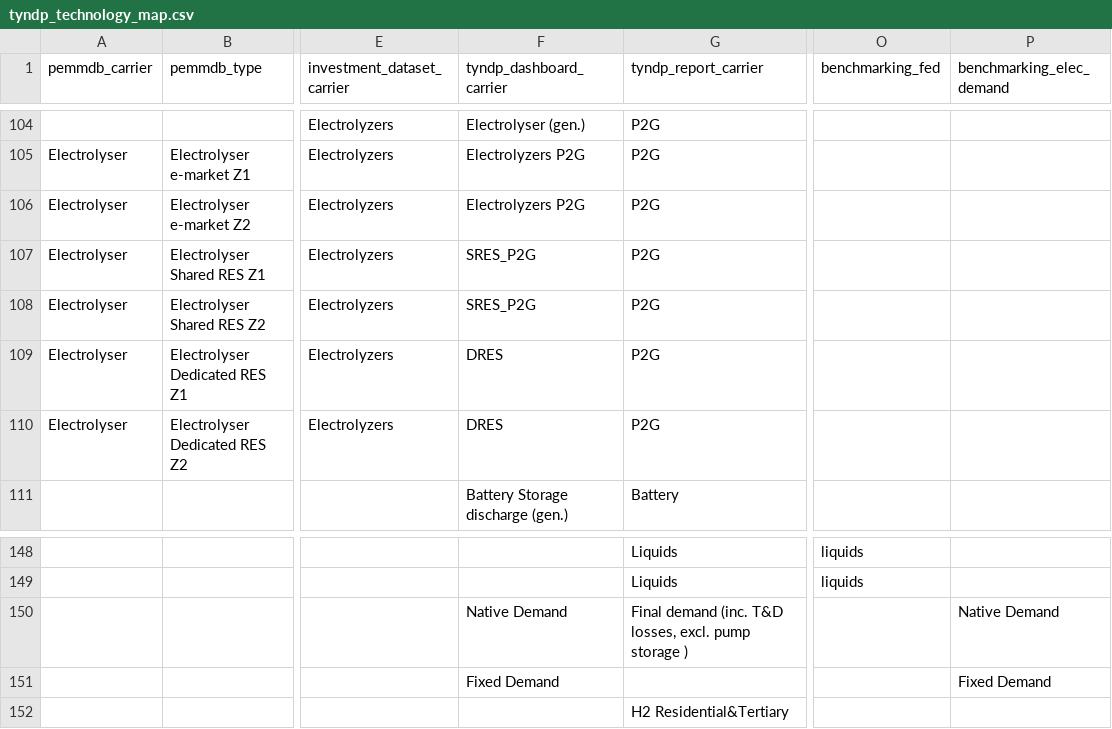
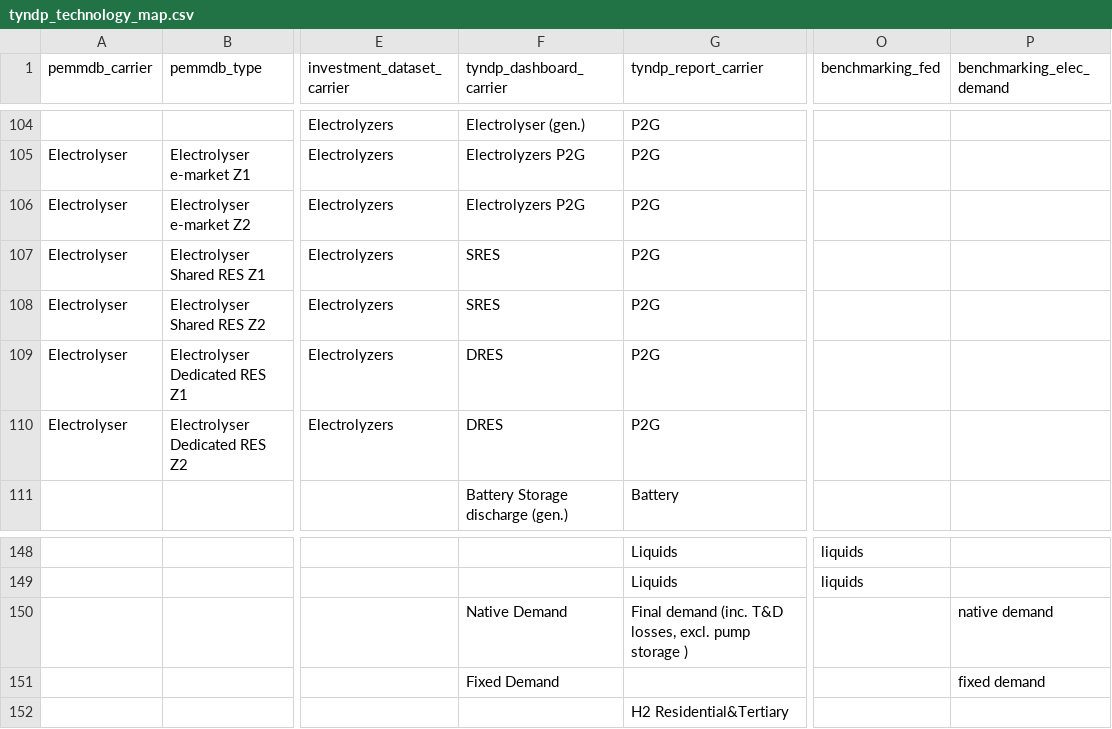
Before and after one commit to open-energy-transition/open-tyndp, a CSV file: data/tyndp_technology_map.csv, drawn as a sheet; only a part is shown, gaps mark what is left out; the diff names each change by its address in the sheet, - before the commit and + after, or states it on an @@ line.

Commit message:
fix: align dashboard carrier names in technology map

```diff
--- a/data/tyndp_technology_map.csv
+++ b/data/tyndp_technology_map.csv
-F107:F108 (tyndp_dashboard_carrier): SRES_P2G
+F107:F108 (tyndp_dashboard_carrier): SRES
-P150 (benchmarking_elec_demand): Native Demand
+P150 (benchmarking_elec_demand): native demand
-P151 (benchmarking_elec_demand): Fixed Demand
+P151 (benchmarking_elec_demand): fixed demand
```
